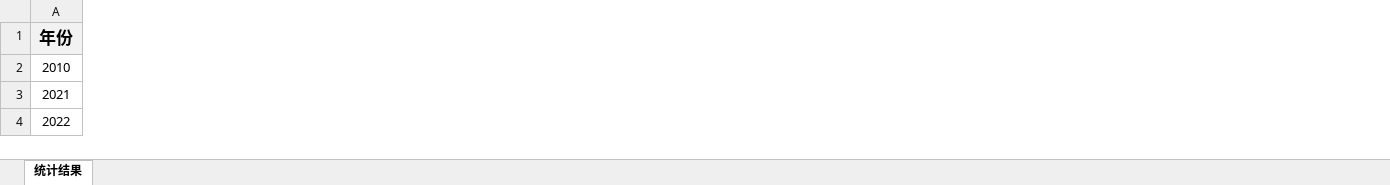
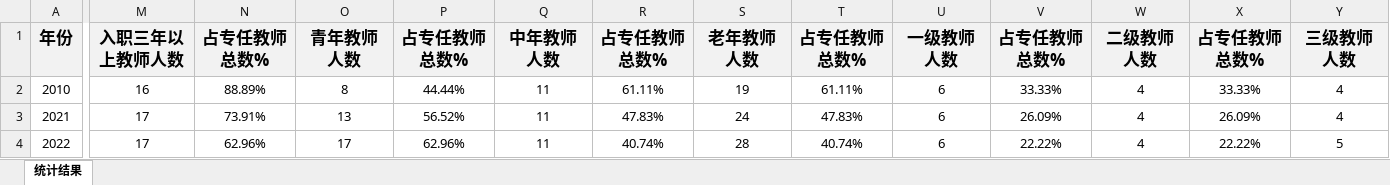
Before and after one commit to stephenykk/coolfe, an Excel workbook: tools/demo统计表.xlsx, sheet 统计结果, drawn as a sheet; only a part is shown, gaps mark what is left out; values as stored, in another font and other column widths than the file's, no borders; the diff covers the shown part only; the diff names each change by its address in the sheet, - before the commit and + after, or states it on an @@ line.

```diff
--- a/tools/demo统计表.xlsx (sheet 统计结果)
+++ b/tools/demo统计表.xlsx (sheet 统计结果)
+column M, rows 1-4: 入职三年以上教师人数 | 16 | 17 | 17
+column N, rows 1-4: 占专任教师总数% | 88.89% | 73.91% | 62.96%
+column O, rows 1-4: 青年教师人数 | 8 | 13 | 17
+column P, rows 1-4: 占专任教师总数% | 44.44% | 56.52% | 62.96%
+column Q, rows 1-4: 中年教师人数 | 11 | 11 | 11
+column R, rows 1-4: 占专任教师总数% | 61.11% | 47.83% | 40.74%
+column S, rows 1-4: 老年教师人数 | 19 | 24 | 28
+column T, rows 1-4: 占专任教师总数% | 61.11% | 47.83% | 40.74%
+column U, rows 1-4: 一级教师人数 | 6 | 6 | 6
+column V, rows 1-4: 占专任教师总数% | 33.33% | 26.09% | 22.22%
+column W, rows 1-4: 二级教师人数 | 4 | 4 | 4
+column X, rows 1-4: 占专任教师总数% | 33.33% | 26.09% | 22.22%
+column Y, rows 1-4: 三级教师人数 | 4 | 4 | 5
```
Also changed, not shown: 1 added column and 8 edited cells elsewhere in this sheet, tools/demo.xlsx, 21 other files.
